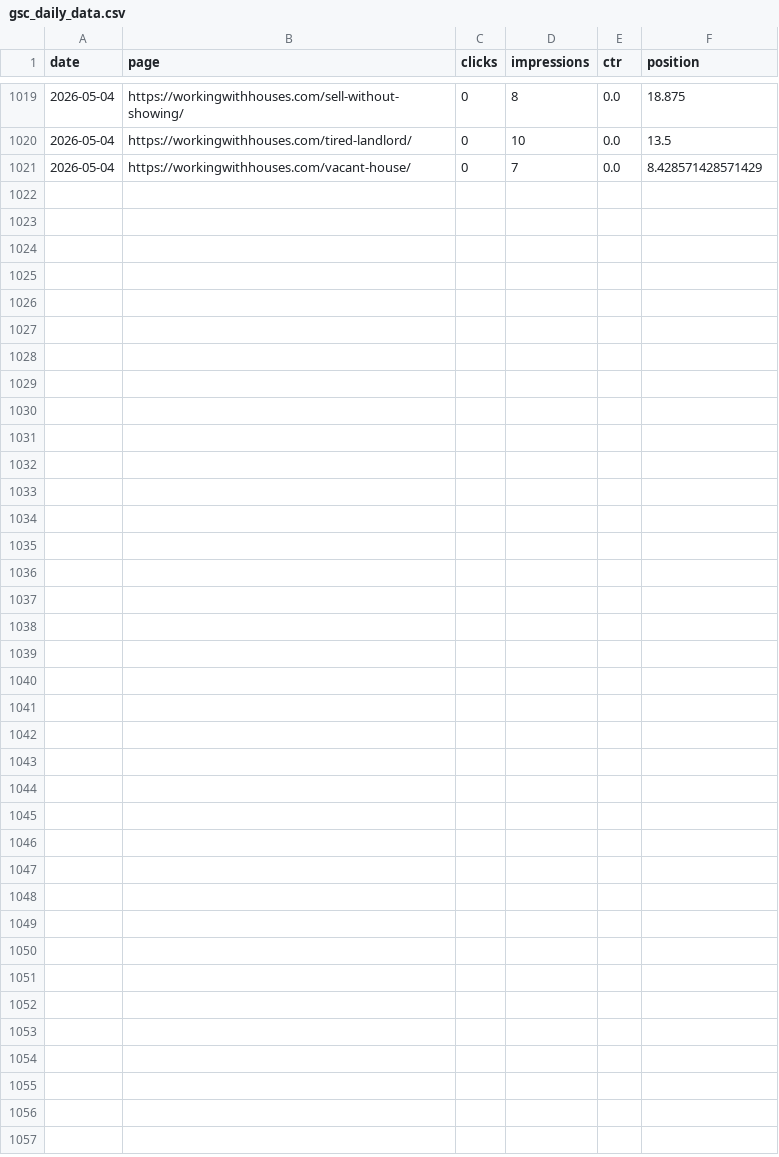
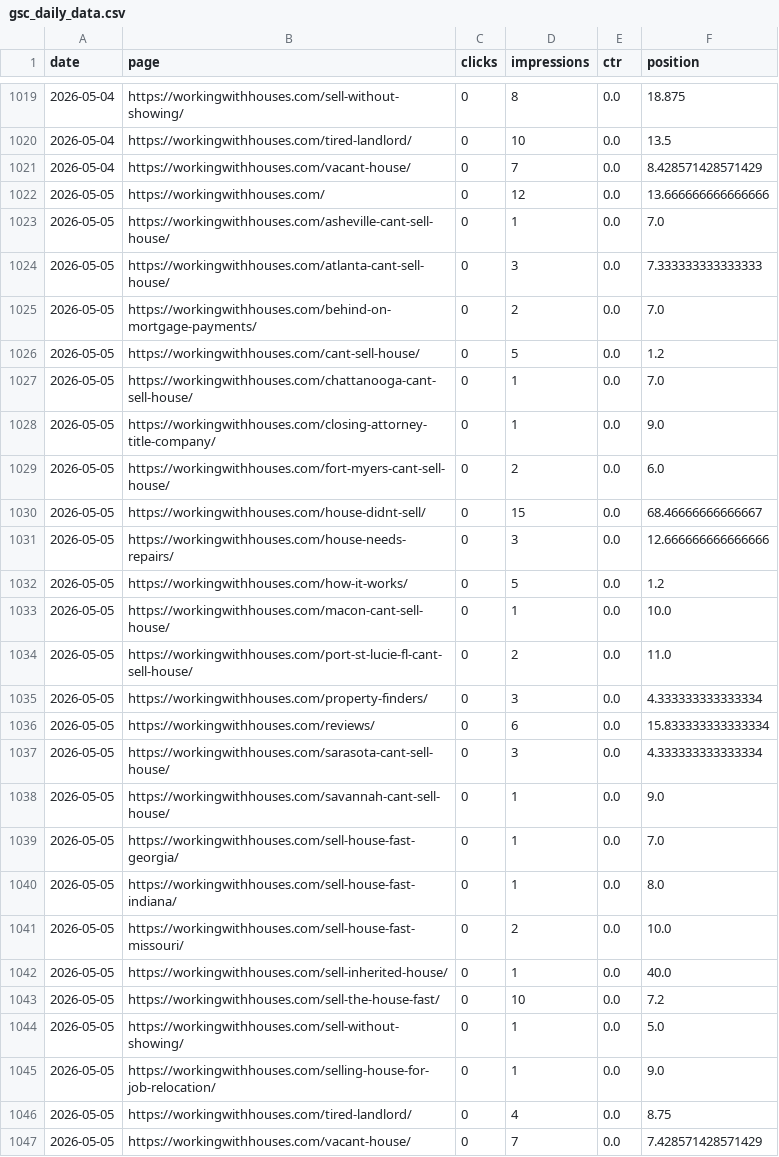
Before and after one commit to figlesias7/GSC-Tracker, a CSV file: data/gsc_daily_data.csv, drawn as a sheet; only a part is shown, gaps mark what is left out.

```diff
--- a/data/gsc_daily_data.csv
+++ b/data/gsc_daily_data.csv
@@ -1021 +1021,27 @@ date,page,clicks,impressions,ctr,position
 2026-05-04,https://workingwithhouses.com/vacant-house/,0,7,0.0,8.428571428571429
+2026-05-05,https://workingwithhouses.com/,0,12,0.0,13.666666666666666
+2026-05-05,https://workingwithhouses.com/asheville-cant-sell-house/,0,1,0.0,7.0
+2026-05-05,https://workingwithhouses.com/atlanta-cant-sell-house/,0,3,0.0,7.333333333333333
+2026-05-05,https://workingwithhouses.com/behind-on-mortgage-payments/,0,2,0.0,7.0
+2026-05-05,https://workingwithhouses.com/cant-sell-house/,0,5,0.0,1.2
+2026-05-05,https://workingwithhouses.com/chattanooga-cant-sell-house/,0,1,0.0,7.0
+2026-05-05,https://workingwithhouses.com/closing-attorney-title-company/,0,1,0.0,9.0
+2026-05-05,https://workingwithhouses.com/fort-myers-cant-sell-house/,0,2,0.0,6.0
+2026-05-05,https://workingwithhouses.com/house-didnt-sell/,0,15,0.0,68.46666666666667
+2026-05-05,https://workingwithhouses.com/house-needs-repairs/,0,3,0.0,12.666666666666666
+2026-05-05,https://workingwithhouses.com/how-it-works/,0,5,0.0,1.2
+2026-05-05,https://workingwithhouses.com/macon-cant-sell-house/,0,1,0.0,10.0
+2026-05-05,https://workingwithhouses.com/port-st-lucie-fl-cant-sell-house/,0,2,0.0,11.0
+2026-05-05,https://workingwithhouses.com/property-finders/,0,3,0.0,4.333333333333334
+2026-05-05,https://workingwithhouses.com/reviews/,0,6,0.0,15.833333333333334
+2026-05-05,https://workingwithhouses.com/sarasota-cant-sell-house/,0,3,0.0,4.333333333333334
+2026-05-05,https://workingwithhouses.com/savannah-cant-sell-house/,0,1,0.0,9.0
+2026-05-05,https://workingwithhouses.com/sell-house-fast-georgia/,0,1,0.0,7.0
+2026-05-05,https://workingwithhouses.com/sell-house-fast-indiana/,0,1,0.0,8.0
+2026-05-05,https://workingwithhouses.com/sell-house-fast-missouri/,0,2,0.0,10.0
+2026-05-05,https://workingwithhouses.com/sell-inherited-house/,0,1,0.0,40.0
+2026-05-05,https://workingwithhouses.com/sell-the-house-fast/,0,10,0.0,7.2
+2026-05-05,https://workingwithhouses.com/sell-without-showing/,0,1,0.0,5.0
+2026-05-05,https://workingwithhouses.com/selling-house-for-job-relocation/,0,1,0.0,9.0
+2026-05-05,https://workingwithhouses.com/tired-landlord/,0,4,0.0,8.75
+2026-05-05,https://workingwithhouses.com/vacant-house/,0,7,0.0,7.428571428571429
```
Also changed, not shown: 1 other file.
